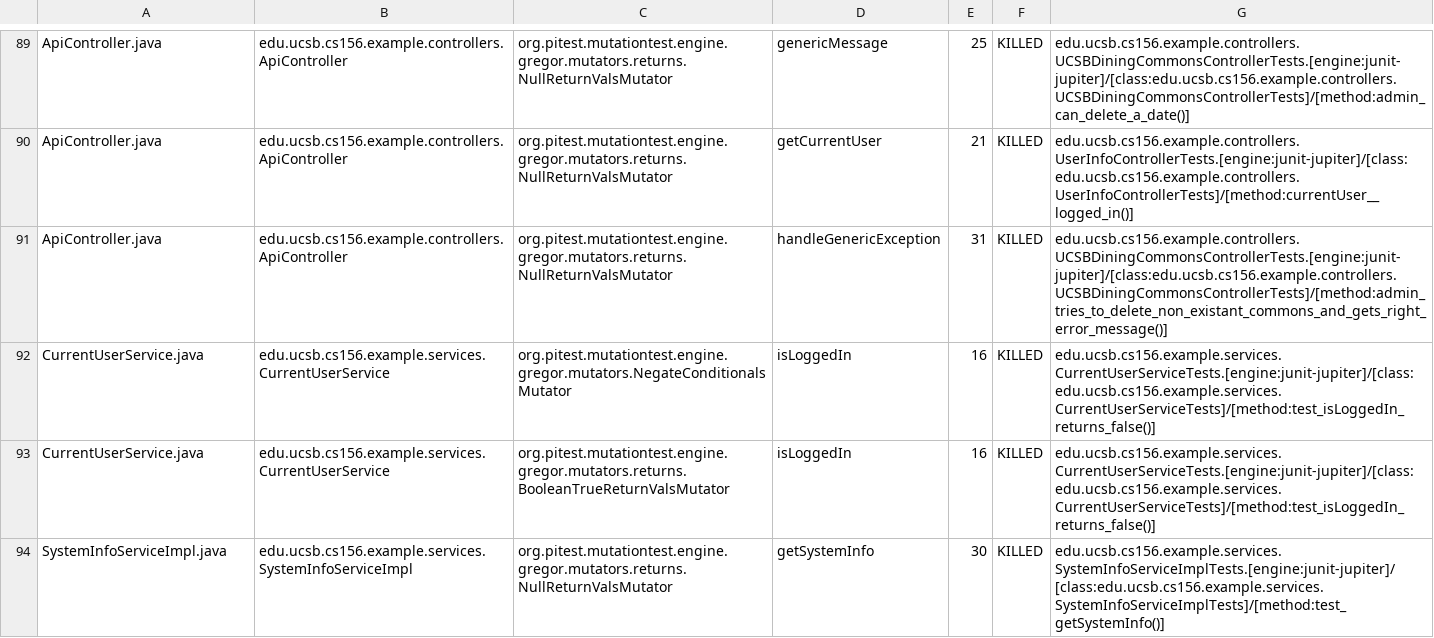
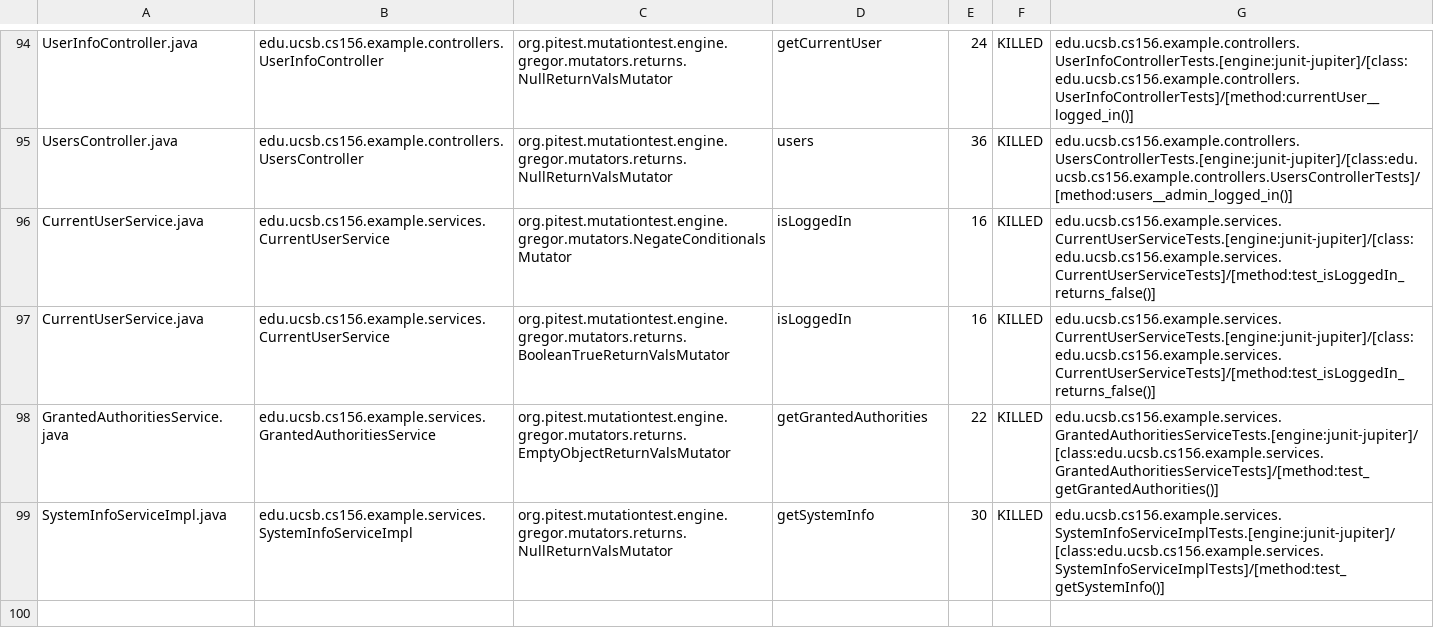
Before and after one commit to ucsb-cs156-w24/team03-w24-6pm-2, a CSV file: prs/72/pitest/mutations.csv, drawn as a sheet; only a part is shown, gaps mark what is left out; addresses are those after the commit; the diff covers the shown part only; the diff names each change by its address in the sheet, - before the commit and + after, or states it on an @@ line.

Commit message:
Deploying to gh-pages from @ ucsb-cs156-w24/team03-w24-6pm-2@99a7da15828c302a27d578be5763fce17ffb0628 🚀

```diff
--- a/prs/72/pitest/mutations.csv
+++ b/prs/72/pitest/mutations.csv
-A94: ApiController.java
+A94: UserInfoController.java
-B94: edu.ucsb.cs156.example.controllers.ApiController
+B94: edu.ucsb.cs156.example.controllers.UserInfoController
-D94: genericMessage
+D94: getCurrentUser
-E94: 25
+E94: 24
-G94: edu.ucsb.cs156.example.controllers.UCSBDiningCommonsControllerTests.[engine:junit-jupiter]/[class:edu.ucsb.cs156.example.controllers.UCSBDiningCommonsControllerTests]/[method:admin_can_delete_a_date()]
+G94: edu.ucsb.cs156.example.controllers.UserInfoControllerTests.[engine:junit-jupiter]/[class:edu.ucsb.cs156.example.controllers.UserInfoControllerTests]/[method:currentUser__logged_in()]
@@ row 90 moved to row 2: ApiController.java @@
-A95: ApiController.java
+A95: UsersController.java
-B95: edu.ucsb.cs156.example.controllers.ApiController
+B95: edu.ucsb.cs156.example.controllers.UsersController
-D95: handleGenericException
+D95: users
-E95: 31
+E95: 36
-G95: edu.ucsb.cs156.example.controllers.UCSBDiningCommonsControllerTests.[engine:junit-jupiter]/[class:edu.ucsb.cs156.example.controllers.UCSBDiningCommonsControllerTests]/[method:admin_tries_to_delete_non_existant_commons_and_gets_right_error_message()]
+G95: edu.ucsb.cs156.example.controllers.UsersControllerTests.[engine:junit-jupiter]/[class:edu.ucsb.cs156.example.controllers.UsersControllerTests]/[method:users__admin_logged_in()]
```
Also changed, not shown: 9 added rows, 9 removed rows, 44 moved rows and 4 edited cells elsewhere in this file, 14 other files.
